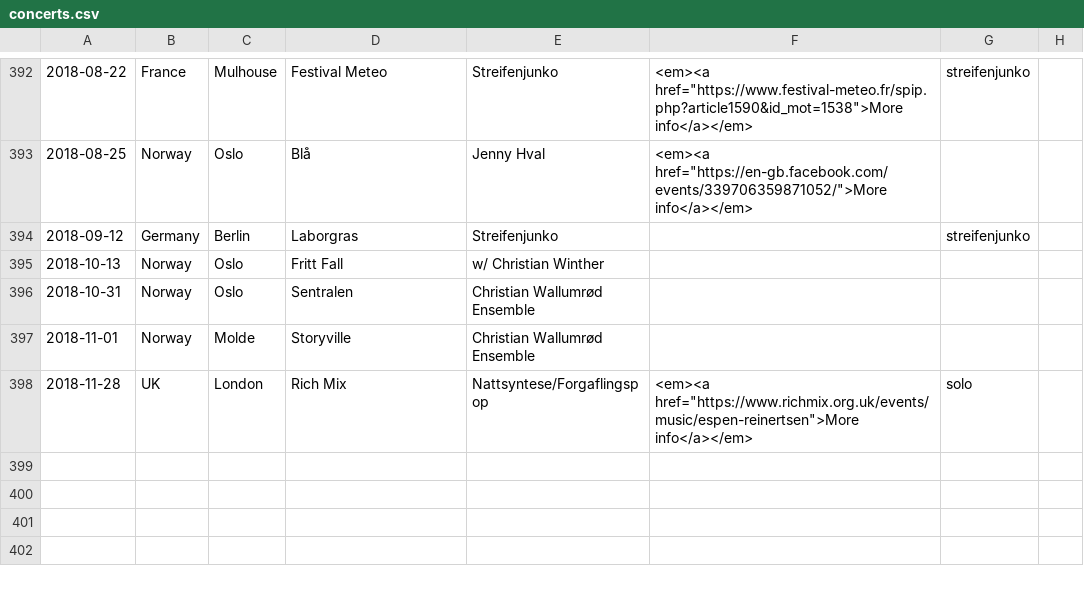
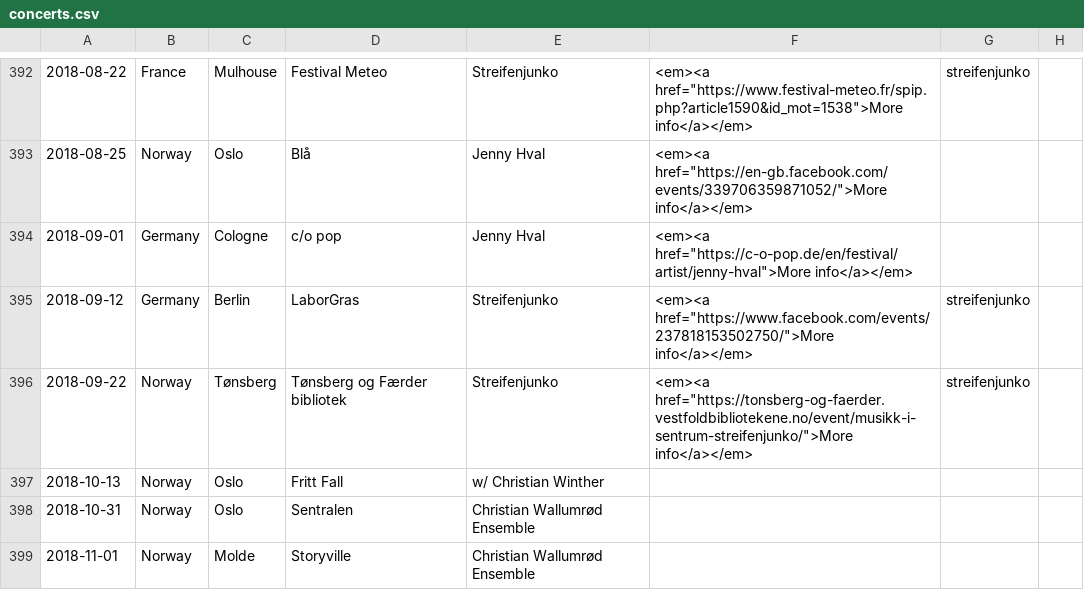
Before and after one commit to organic-jukebox/concert-archive, a CSV file: concerts.csv, drawn as a sheet; only a part is shown, gaps mark what is left out; the shorter side is filled out with more unchanged rows.

Commit message:
New concerts

```diff
--- a/concerts.csv
+++ b/concerts.csv
@@ -393,3 +393,5 @@
 2018-08-25;Norway;Oslo;Blå;Jenny Hval;<em><a href="https://en-gb.facebook.com/events/339706359871052/">More info</a></em>;;
-2018-09-12;Germany;Berlin;Laborgras;Streifenjunko;;streifenjunko;
+2018-09-01;Germany;Cologne;c/o pop;Jenny Hval;<em><a href="https://c-o-pop.de/en/festival/artist/jenny-hval">More info</a></em>;;
+2018-09-12;Germany;Berlin;LaborGras;Streifenjunko;<em><a href="https://www.facebook.com/events/237818153502750/">More info</a></em>;streifenjunko;
+2018-09-22;Norway;Tønsberg;Tønsberg og Færder bibliotek;Streifenjunko;<em><a href="https://tonsberg-og-faerder.vestfoldbibliotekene.no/event/musikk-i-sentrum-streifenjunko/">More info</a></em>;streifenjunko;
 2018-10-13;Norway;Oslo;Fritt Fall;w/ Christian Winther;;;
```
